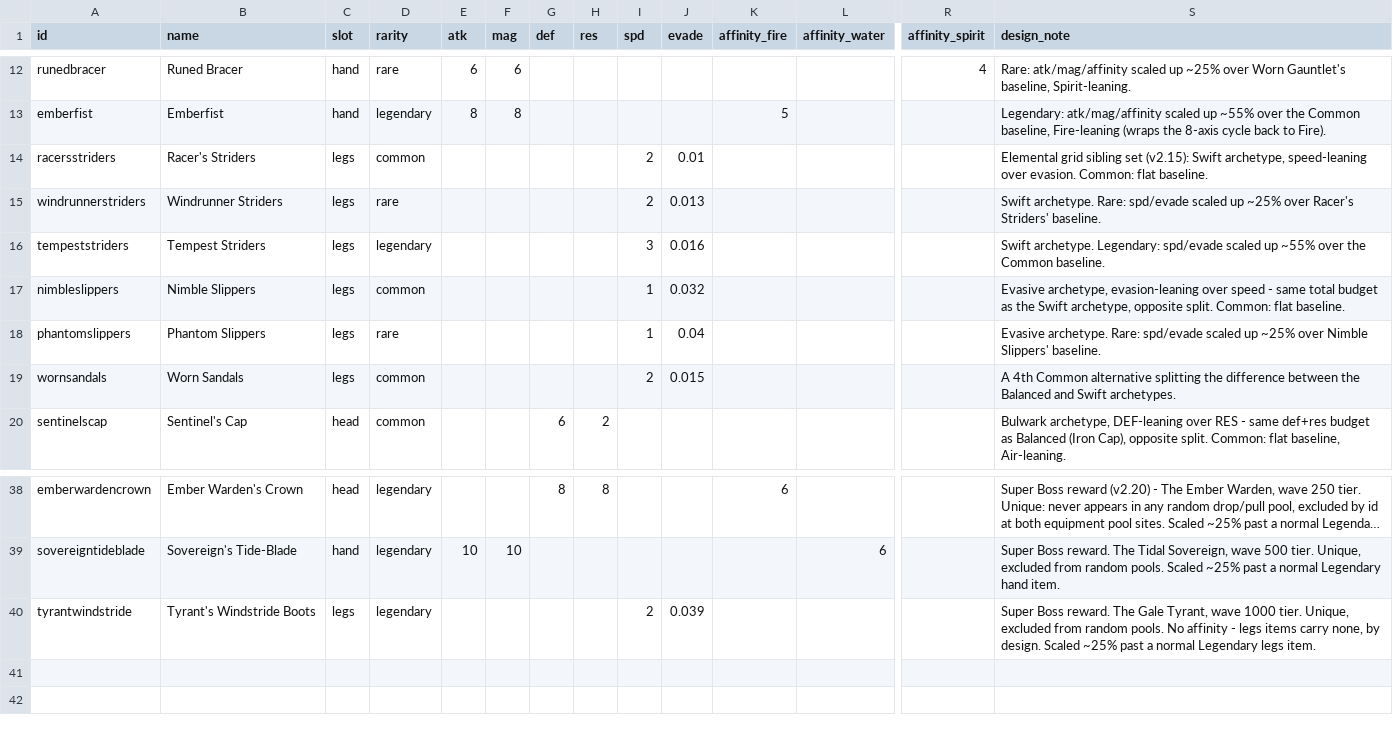
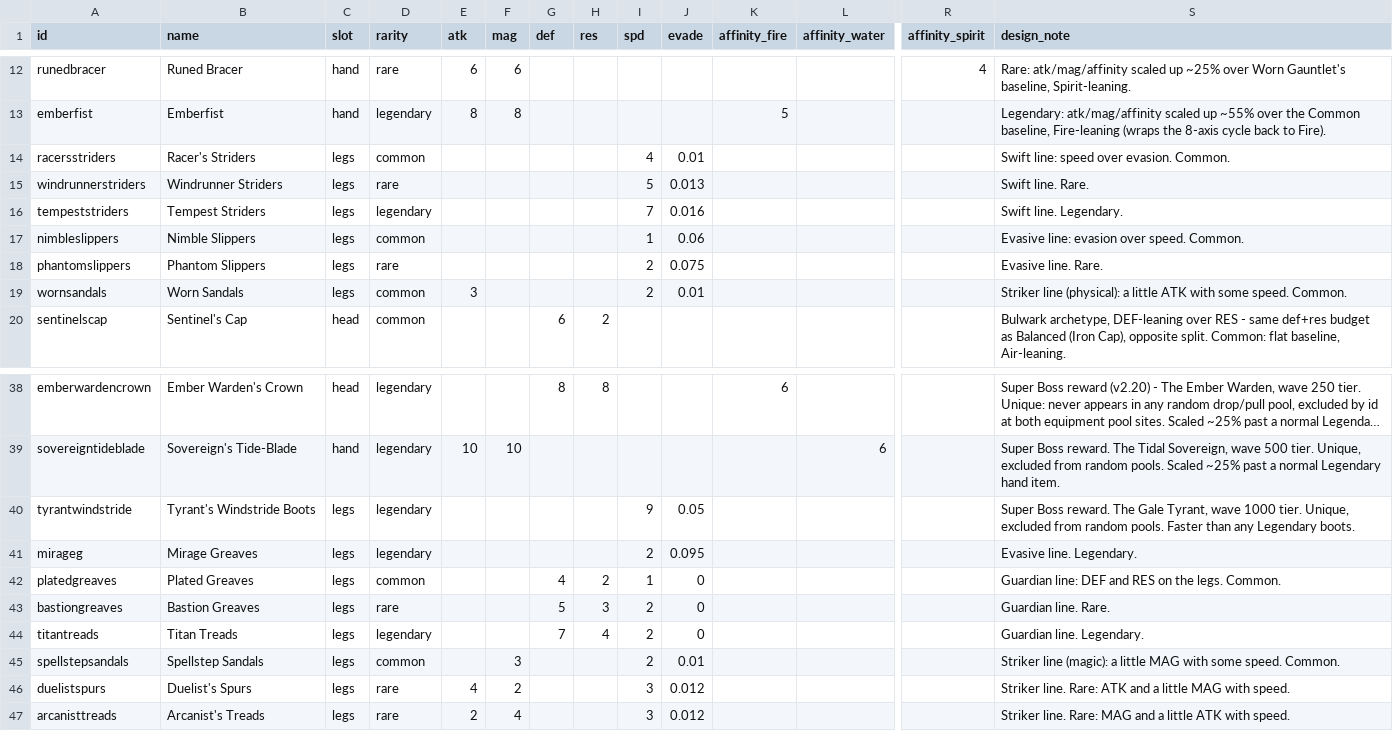
Before and after one commit to Betrome/Farroad, a CSV file: farroadequipment.csv, drawn as a sheet; only a part is shown, gaps mark what is left out; long unchanged cells end in …; rows hold the shown columns only; the diff covers the shown part only; the diff names each change by its address in the sheet, - before the commit and + after, or states it on an @@ line.

```diff
--- a/farroadequipment.csv
+++ b/farroadequipment.csv
-I14 (spd): 2
+I14 (spd): 4
-S14 (design_note): Elemental grid sibling set (v2.15): Swift archetype, speed-leaning over evasion. Common: flat baseline.
+S14 (design_note): Swift line: speed over evasion. Common.
-I15 (spd): 2
+I15 (spd): 5
-S15 (design_note): Swift archetype. Rare: spd/evade scaled up ~25% over Racer's Striders' baseline.
+S15 (design_note): Swift line. Rare.
-I16 (spd): 3
+I16 (spd): 7
-S16 (design_note): Swift archetype. Legendary: spd/evade scaled up ~55% over the Common baseline.
+S16 (design_note): Swift line. Legendary.
-J17 (evade): 0.032
+J17 (evade): 0.06
-S17 (design_note): Evasive archetype, evasion-leaning over speed - same total budget as the Swift archetype, opposite split. Common: flat baseline.
+S17 (design_note): Evasive line: evasion over speed. Common.
-I18 (spd): 1
+I18 (spd): 2
-J18 (evade): 0.04
+J18 (evade): 0.075
-S18 (design_note): Evasive archetype. Rare: spd/evade scaled up ~25% over Nimble Slippers' baseline.
+S18 (design_note): Evasive line. Rare.
-E19 (atk): (empty)
+E19 (atk): 3
-J19 (evade): 0.015
+J19 (evade): 0.01
-S19 (design_note): A 4th Common alternative splitting the difference between the Balanced and Swift archetypes.
+S19 (design_note): Striker line (physical): a little ATK with some speed. Common.
-I40 (spd): 2
+I40 (spd): 9
-J40 (evade): 0.039
+J40 (evade): 0.05
-S40 (design_note): …random pools. No affinity - legs items carry none, by design. Scaled ~25% past a normal Legendary legs item.
+S40 (design_note): …random pools. Faster than any Legendary boots.
+row 41: mirageg | Mirage Greaves | legs | legendary |  |  |  |  | 2 | 0.095 |  |  |  | Evasive line. Legendary.
+row 42: platedgreaves | Plated Greaves | legs | common |  |  | 4 | 2 | 1 | 0 |  |  |  | Guardian line: DEF and RES on the legs. Common.
+row 43: bastiongreaves | Bastion Greaves | legs | rare |  |  | 5 | 3 | 2 | 0 |  |  |  | Guardian line. Rare.
+row 44: titantreads | Titan Treads | legs | legendary |  |  | 7 | 4 | 2 | 0 |  |  |  | Guardian line. Legendary.
+row 45: spellstepsandals | Spellstep Sandals | legs | common |  | 3 |  |  | 2 | 0.01 |  |  |  | Striker line (magic): a little MAG with some speed. Common.
+row 46: duelistspurs | Duelist's Spurs | legs | rare | 4 | 2 |  |  | 3 | 0.012 |  |  |  | Striker line. Rare: ATK and a little MAG with speed.
+row 47: arcanisttreads | Arcanist's Treads | legs | rare | 2 | 4 |  |  | 3 | 0.012 |  |  |  | Striker line. Rare: MAG and a little ATK with speed.
```
Also changed, not shown: 9 edited cells elsewhere in this file, farroadactions.csv, 28 other files.
